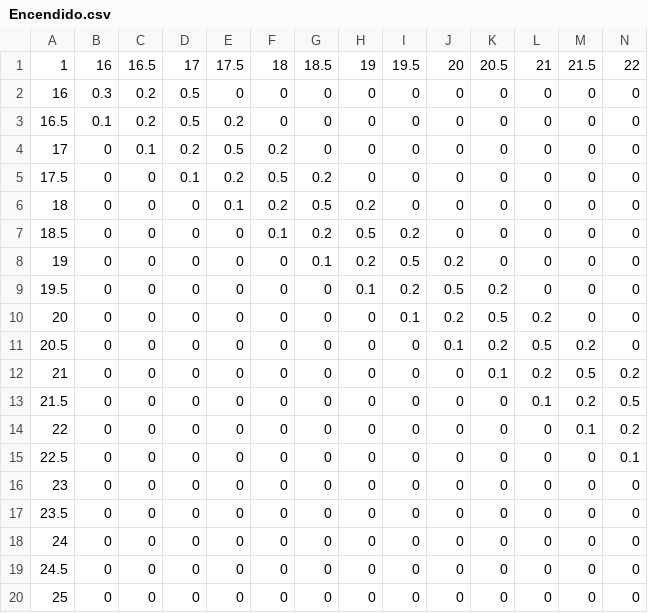
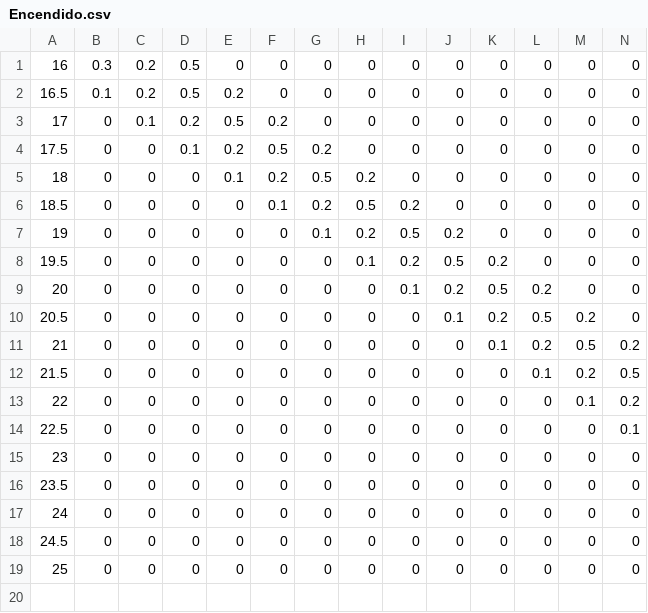
Before and after one commit to GLuis189/ia, a CSV file: csv/Encendido.csv, drawn as a sheet; only a part is shown; rows hold the shown columns only; the diff names each change by its address in the sheet, - before the commit and + after, or states it on an @@ line.

```diff
--- a/csv/Encendido.csv
+++ b/csv/Encendido.csv
-row 1: 1 | 16 | 16.5 | 17 | 17.5 | 18 | 18.5 | 19 | 19.5 | 20 | 20.5 | 21 | 21.5 | 22
```
Also changed, not shown: csv/Apagado.csv, 1 other file.
